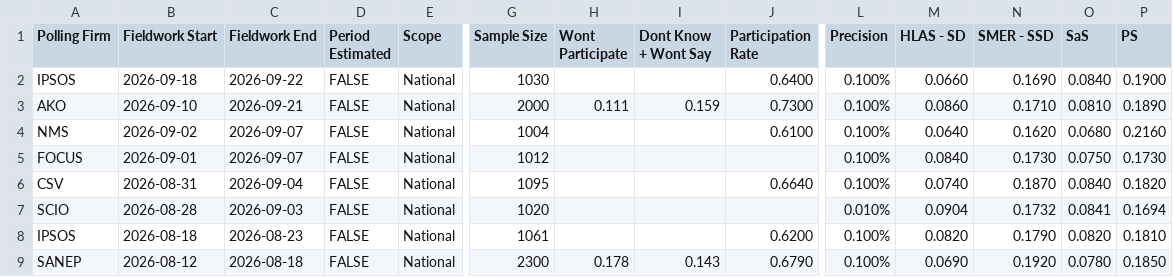
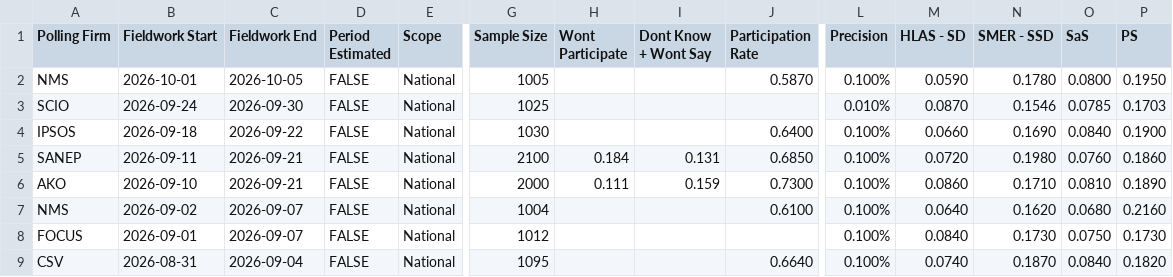
Before and after one commit to acernek/acernek.github.io, a CSV file: sk-polls/data/sk-polls.csv, drawn as a sheet; only a part is shown, gaps mark what is left out; the shorter side is filled out with more unchanged rows; rows hold the shown columns only; the diff names each change by its address in the sheet, - before the commit and + after, or states it on an @@ line.

```diff
--- a/sk-polls/data/sk-polls.csv
+++ b/sk-polls/data/sk-polls.csv
+row 2: NMS | 2026-10-01 | 2026-10-05 | FALSE | National | 1005 |  |  | 0.5870 | 0.100% | 0.0590 | 0.1780 | 0.0800 | 0.1950
+row 3: SCIO | 2026-09-24 | 2026-09-30 | FALSE | National | 1025 |  |  |  | 0.010% | 0.0870 | 0.1546 | 0.0785 | 0.1703
+row 5: SANEP | 2026-09-11 | 2026-09-21 | FALSE | National | 2100 | 0.184 | 0.131 | 0.6850 | 0.100% | 0.0720 | 0.1980 | 0.0760 | 0.1860
```
Also changed, not shown: sk-polls/data/sk-polls-potential.csv, 2 other files.
